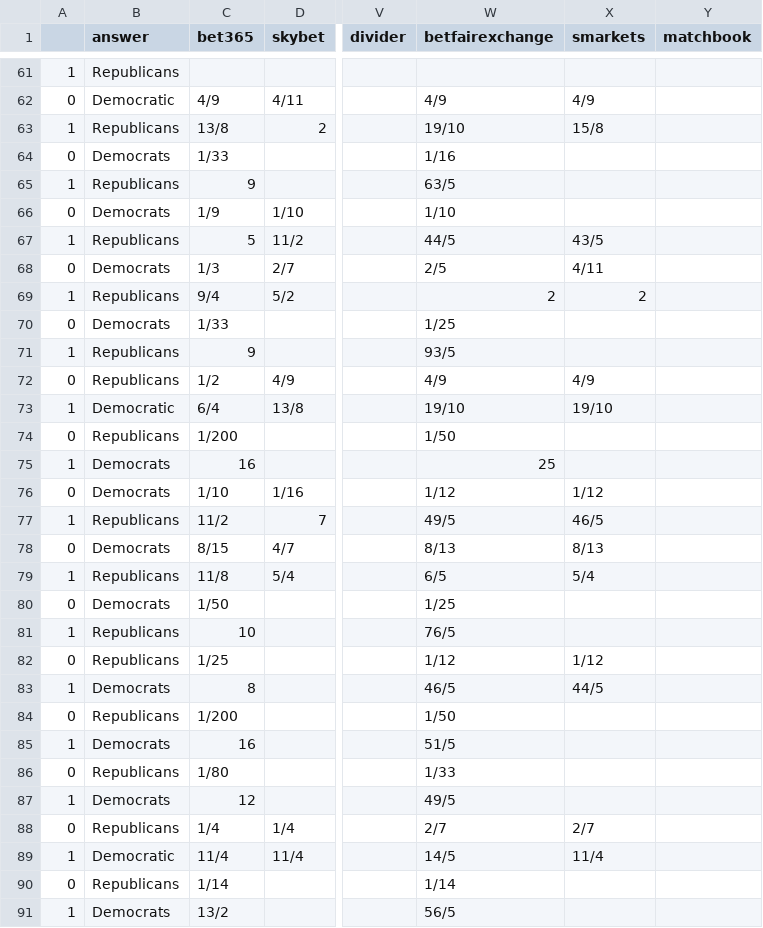
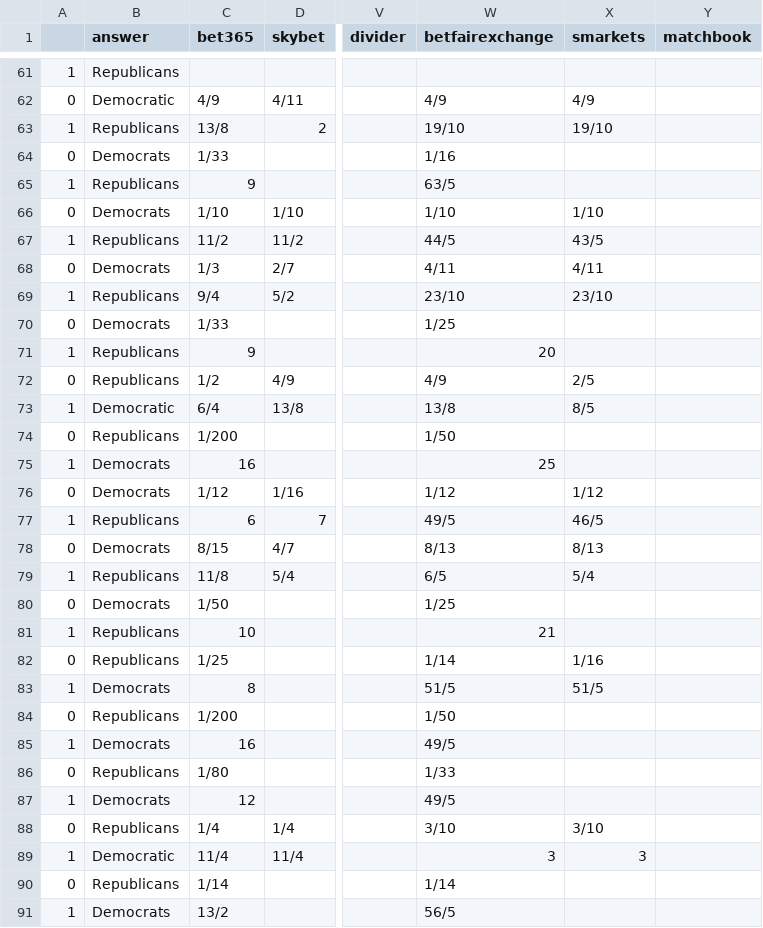
Before and after one commit to mickbransfield/predictit_538_odds, a CSV file: odds_state_presidential.csv, drawn as a sheet; only a part is shown, gaps mark what is left out; the diff covers the shown part only; the diff names each change by its address in the sheet, - before the commit and + after, or states it on an @@ line.

Commit message:
Auto Update | 09/18/20 08:30:33

```diff
--- a/odds_state_presidential.csv
+++ b/odds_state_presidential.csv
-X63 (smarkets): 15/8
+X63 (smarkets): 19/10
-C66 (bet365): 1/9
+C66 (bet365): 1/10
-X66 (smarkets): (empty)
+X66 (smarkets): 1/10
-C67 (bet365): 5
+C67 (bet365): 11/2
-W68 (betfairexchange): 2/5
+W68 (betfairexchange): 4/11
-W69 (betfairexchange): 2
+W69 (betfairexchange): 23/10
-X69 (smarkets): 2
+X69 (smarkets): 23/10
-W71 (betfairexchange): 93/5
+W71 (betfairexchange): 20
-X72 (smarkets): 4/9
+X72 (smarkets): 2/5
-W73 (betfairexchange): 19/10
+W73 (betfairexchange): 13/8
-X73 (smarkets): 19/10
+X73 (smarkets): 8/5
-C76 (bet365): 1/10
+C76 (bet365): 1/12
-C77 (bet365): 11/2
+C77 (bet365): 6
-W81 (betfairexchange): 76/5
+W81 (betfairexchange): 21
-W82 (betfairexchange): 1/12
+W82 (betfairexchange): 1/14
-X82 (smarkets): 1/12
+X82 (smarkets): 1/16
-W83 (betfairexchange): 46/5
+W83 (betfairexchange): 51/5
-X83 (smarkets): 44/5
+X83 (smarkets): 51/5
-W85 (betfairexchange): 51/5
+W85 (betfairexchange): 49/5
-W88 (betfairexchange): 2/7
+W88 (betfairexchange): 3/10
-X88 (smarkets): 2/7
+X88 (smarkets): 3/10
-W89 (betfairexchange): 14/5
+W89 (betfairexchange): 3
-X89 (smarkets): 11/4
+X89 (smarkets): 3
```
Also changed, not shown: 55 edited cells elsewhere in this file.
